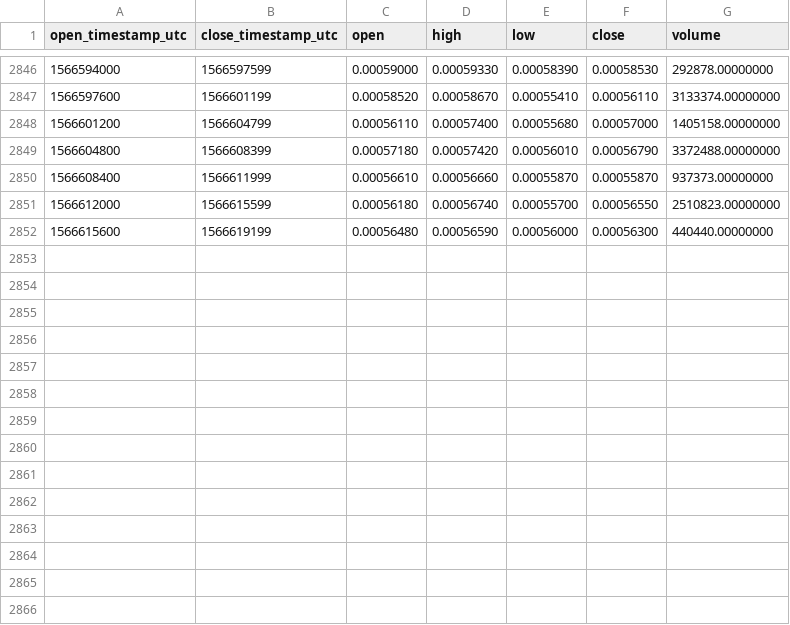
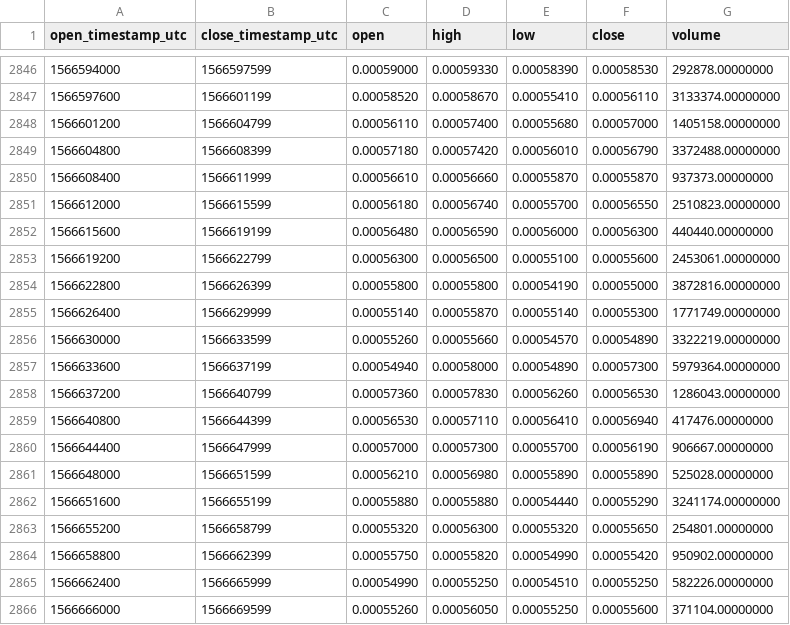
Before and after one commit to cryptobigbro/binance-MATICBNB, a CSV file: binance-MATICBNB-1h.csv, drawn as a sheet; only a part is shown, gaps mark what is left out; the diff names each change by its address in the sheet, - before the commit and + after, or states it on an @@ line.

Commit message:
Update OHLCV data.

```diff
--- a/binance-MATICBNB-1h.csv
+++ b/binance-MATICBNB-1h.csv
+row 2853: 1566619200 | 1566622799 | 0.00056300 | 0.00056500 | 0.00055100 | 0.00055600 | 2453061.00000000
+row 2854: 1566622800 | 1566626399 | 0.00055800 | 0.00055800 | 0.00054190 | 0.00055000 | 3872816.00000000
+row 2855: 1566626400 | 1566629999 | 0.00055140 | 0.00055870 | 0.00055140 | 0.00055300 | 1771749.00000000
+row 2856: 1566630000 | 1566633599 | 0.00055260 | 0.00055660 | 0.00054570 | 0.00054890 | 3322219.00000000
+row 2857: 1566633600 | 1566637199 | 0.00054940 | 0.00058000 | 0.00054890 | 0.00057300 | 5979364.00000000
+row 2858: 1566637200 | 1566640799 | 0.00057360 | 0.00057830 | 0.00056260 | 0.00056530 | 1286043.00000000
+row 2859: 1566640800 | 1566644399 | 0.00056530 | 0.00057110 | 0.00056410 | 0.00056940 | 417476.00000000
+row 2860: 1566644400 | 1566647999 | 0.00057000 | 0.00057300 | 0.00055700 | 0.00056190 | 906667.00000000
+row 2861: 1566648000 | 1566651599 | 0.00056210 | 0.00056980 | 0.00055890 | 0.00055890 | 525028.00000000
+row 2862: 1566651600 | 1566655199 | 0.00055880 | 0.00055880 | 0.00054440 | 0.00055290 | 3241174.00000000
+row 2863: 1566655200 | 1566658799 | 0.00055320 | 0.00056300 | 0.00055320 | 0.00055650 | 254801.00000000
+row 2864: 1566658800 | 1566662399 | 0.00055750 | 0.00055820 | 0.00054990 | 0.00055420 | 950902.00000000
+row 2865: 1566662400 | 1566665999 | 0.00054990 | 0.00055250 | 0.00054510 | 0.00055250 | 582226.00000000
+row 2866: 1566666000 | 1566669599 | 0.00055260 | 0.00056050 | 0.00055250 | 0.00055600 | 371104.00000000
```
